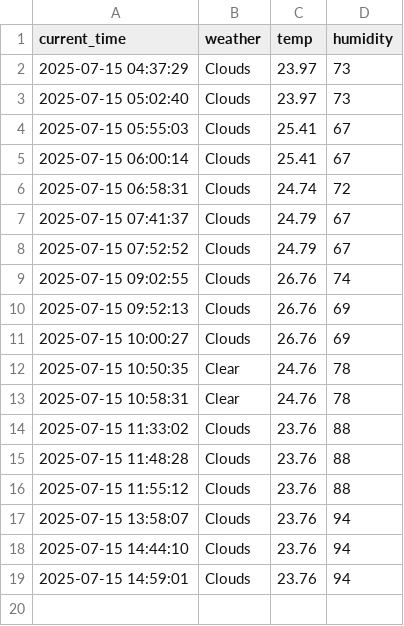
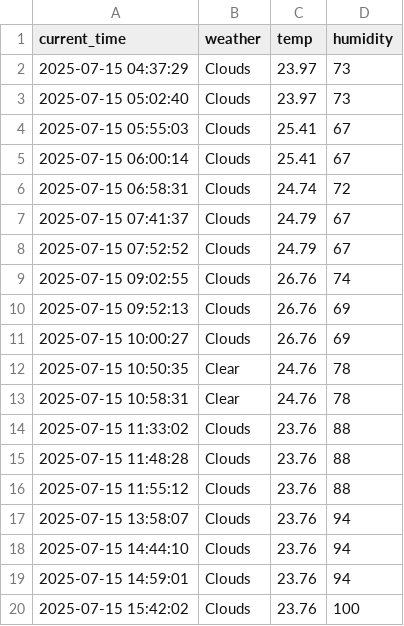
Before and after one commit to LeeSangJun3/seoul_weather_5m, a CSV file: seoul_weather.csv, drawn as a sheet.

```diff
--- a/seoul_weather.csv
+++ b/seoul_weather.csv
@@ -19 +19,2 @@ current_time,weather,temp,humidity
 2025-07-15 14:59:01,Clouds,23.76,94
+2025-07-15 15:42:02,Clouds,23.76,100
```
